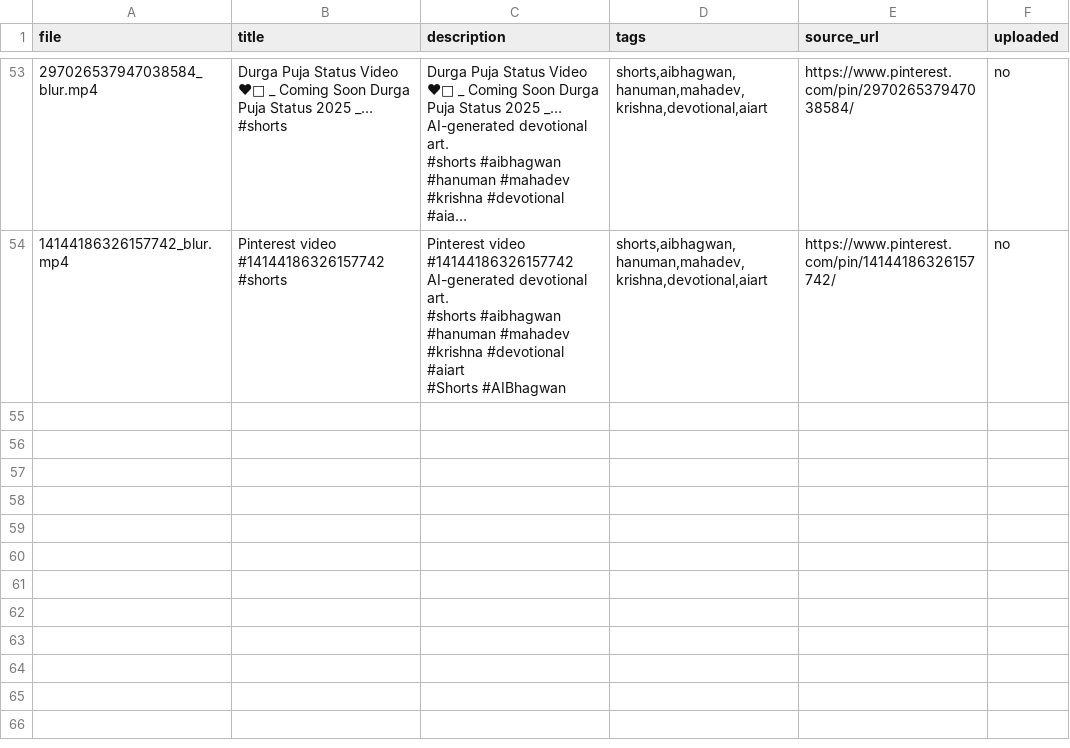
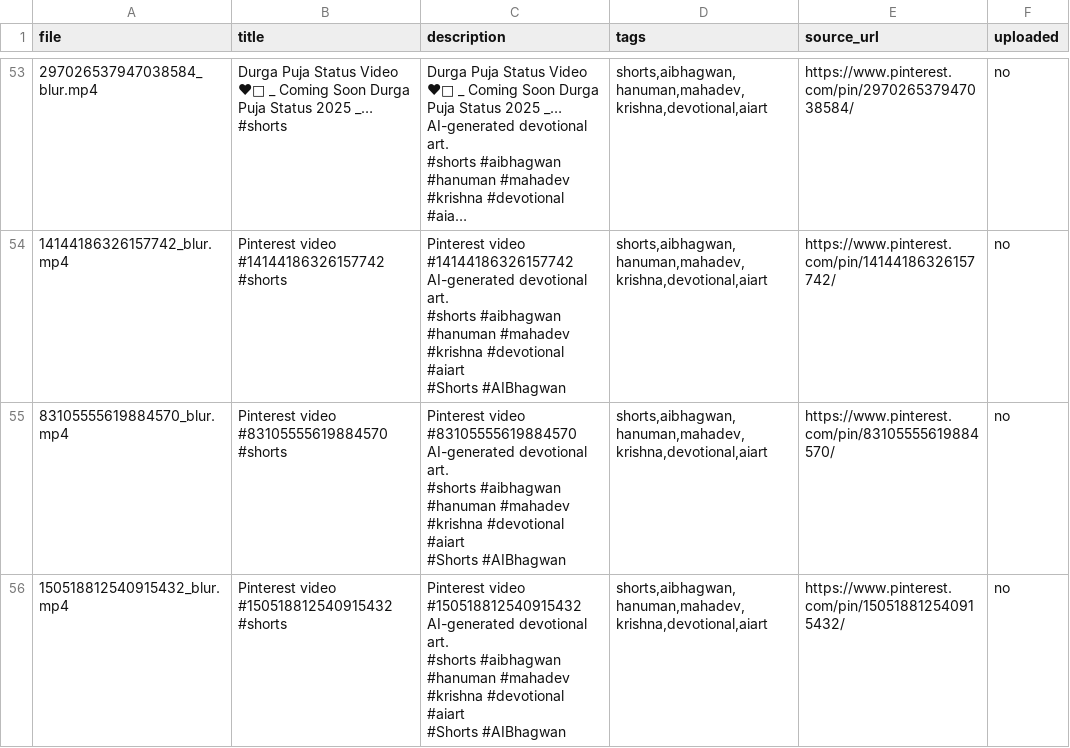
Before and after one commit to chetanJSPro/peace-reels-automation, a CSV file: pin2shorts/uploads.csv, drawn as a sheet; only a part is shown, gaps mark what is left out; long unchanged cells end in …; ↵ is a line break in a cell; the diff names each change by its address in the sheet, - before the commit and + after, or states it on an @@ line.

```diff
--- a/pin2shorts/uploads.csv
+++ b/pin2shorts/uploads.csv
+row 55: 83105555619884570_blur.mp4 | Pinterest video #83105555619884570 #shorts | Pinterest video #83105555619884570 ↵ AI-generated devotional art. ↵ #shorts #aibhagwan #hanuman #mahadev #krishna #devotional #aiart ↵ #Shorts #AIBhagwan | shorts,aibhagwan,hanuman,mahadev,krishna,devotional,aiart | https://www.pinterest.com/pin/83105555619884570/ | no
+row 56: 150518812540915432_blur.mp4 | Pinterest video #150518812540915432 #shorts | Pinterest video #150518812540915432 ↵ AI-generated devotional art. ↵ #shorts #aibhagwan #hanuman #mahadev #krishna #devotional #aiart ↵ #Shorts #AIBhagwan | shorts,aibhagwan,hanuman,mahadev,krishna,devotional,aiart | https://www.pinterest.com/pin/150518812540915432/ | no
```
Also changed, not shown: pin2shorts/manifest.csv, 2 other files.
